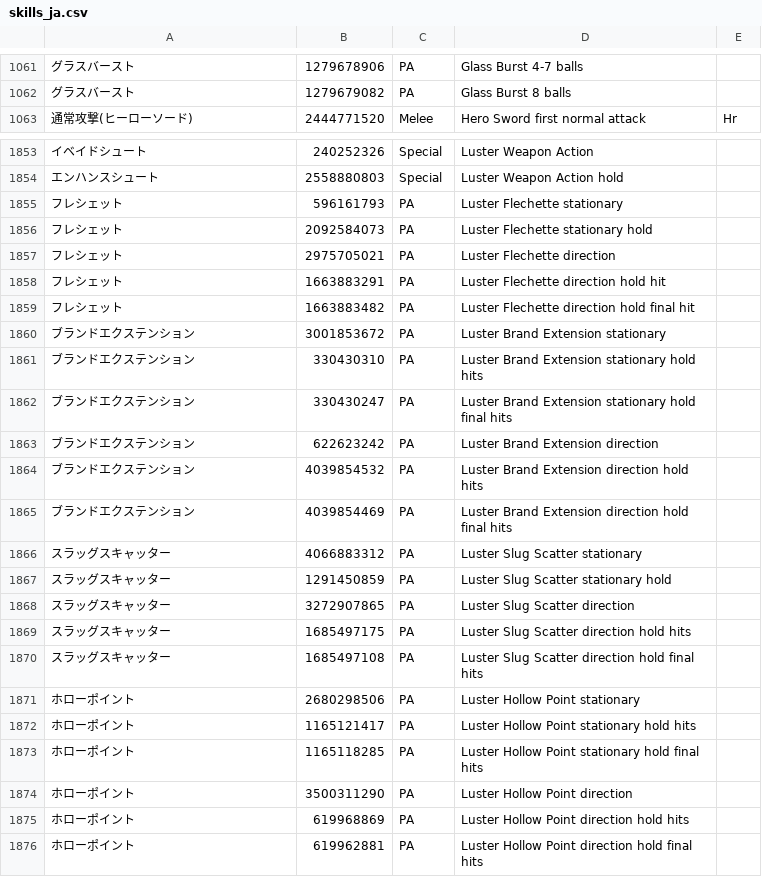
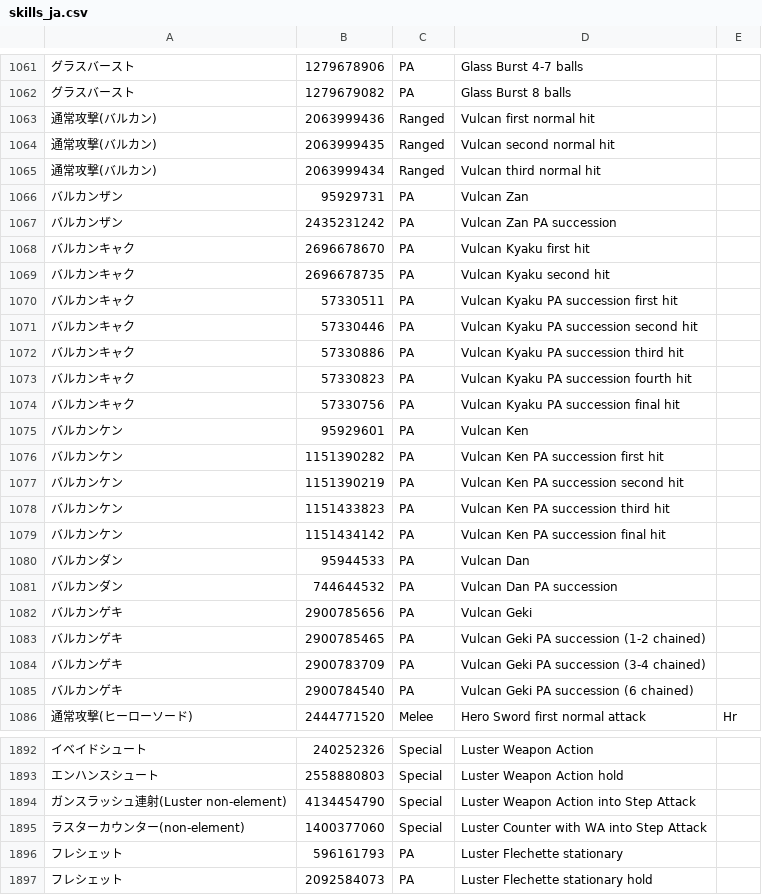
Before and after one commit to haiyuan233/op-skills, a CSV file: skills_ja.csv, drawn as a sheet; only a part is shown, gaps mark what is left out; the shorter side is filled out with more unchanged rows; the diff covers the shown part only; the diff names each change by its address in the sheet, - before the commit and + after, or states it on an @@ line.

Commit message:
Add files via upload

```diff
--- a/skills_ja.csv
+++ b/skills_ja.csv
+row 1063: 通常攻撃(バルカン) | 2063999436 | Ranged | Vulcan first normal hit
+row 1064: 通常攻撃(バルカン) | 2063999435 | Ranged | Vulcan second normal hit
+row 1065: 通常攻撃(バルカン) | 2063999434 | Ranged | Vulcan third normal hit
+row 1066: バルカンザン | 95929731 | PA | Vulcan Zan
+row 1067: バルカンザン | 2435231242 | PA | Vulcan Zan PA succession
+row 1068: バルカンキャク | 2696678670 | PA | Vulcan Kyaku first hit
+row 1069: バルカンキャク | 2696678735 | PA | Vulcan Kyaku second hit
+row 1070: バルカンキャク | 57330511 | PA | Vulcan Kyaku PA succession first hit
+row 1071: バルカンキャク | 57330446 | PA | Vulcan Kyaku PA succession second hit
+row 1072: バルカンキャク | 57330886 | PA | Vulcan Kyaku PA succession third hit
+row 1073: バルカンキャク | 57330823 | PA | Vulcan Kyaku PA succession fourth hit
+row 1074: バルカンキャク | 57330756 | PA | Vulcan Kyaku PA succession final hit
+row 1075: バルカンケン | 95929601 | PA | Vulcan Ken
+row 1076: バルカンケン | 1151390282 | PA | Vulcan Ken PA succession first hit
+row 1077: バルカンケン | 1151390219 | PA | Vulcan Ken PA succession second hit
+row 1078: バルカンケン | 1151433823 | PA | Vulcan Ken PA succession third hit
+row 1079: バルカンケン | 1151434142 | PA | Vulcan Ken PA succession final hit
+row 1080: バルカンダン | 95944533 | PA | Vulcan Dan
+row 1081: バルカンダン | 744644532 | PA | Vulcan Dan PA succession
+row 1082: バルカンゲキ | 2900785656 | PA | Vulcan Geki
+row 1083: バルカンゲキ | 2900785465 | PA | Vulcan Geki PA succession (1-2 chained)
+row 1084: バルカンゲキ | 2900783709 | PA | Vulcan Geki PA succession (3-4 chained)
+row 1085: バルカンゲキ | 2900784540 | PA | Vulcan Geki PA succession (6 chained)
+row 1894: ガンスラッシュ連射(Luster non-element) | 4134454790 | Special | Luster Weapon Action into Step Attack
+row 1895: ラスターカウンター(non-element) | 1400377060 | Special | Luster Counter with WA into Step Attack
```
Also changed, not shown: 16 added rows elsewhere in this file.
